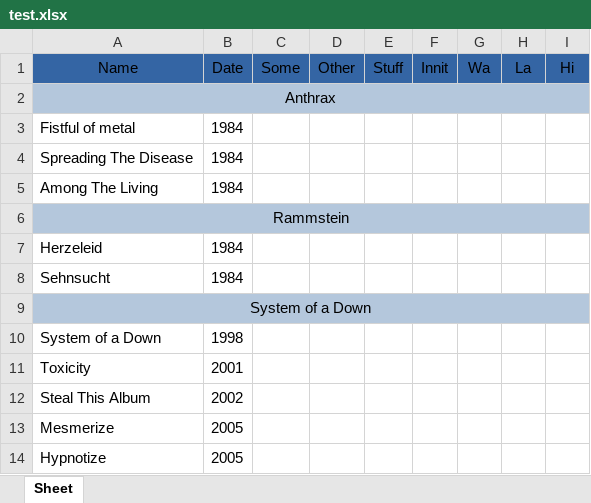
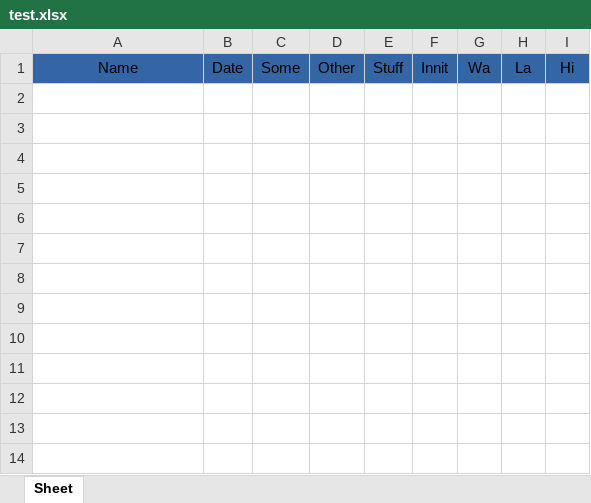
Before and after one commit to 4l3xh4n53n/MusicOrganiser, an Excel workbook: test.xlsx, sheet Sheet, drawn as a sheet; values as stored, in another font and other column widths than the file's, no borders; the diff names each change by its address in the sheet, - before the commit and + after, or states it on an @@ line.

Commit message:
Unfinished spreadsheet stuff. Moving away from spreadsheet and using something different for a database.

```diff
--- a/test.xlsx (sheet Sheet)
+++ b/test.xlsx (sheet Sheet)
-row 2: Anthrax
-row 3: Fistful of metal | 1984
-row 4: Spreading The Disease | 1984
-row 5: Among The Living | 1984
-row 6: Rammstein
-row 7: Herzeleid | 1984
-row 8: Sehnsucht | 1984
-row 9: System of a Down
-row 10: System of a Down | 1998
-row 11: Toxicity | 2001
-row 12: Steal This Album | 2002
-row 13: Mesmerize | 2005
-row 14: Hypnotize | 2005
```
Also changed, not shown: 2 other files.
